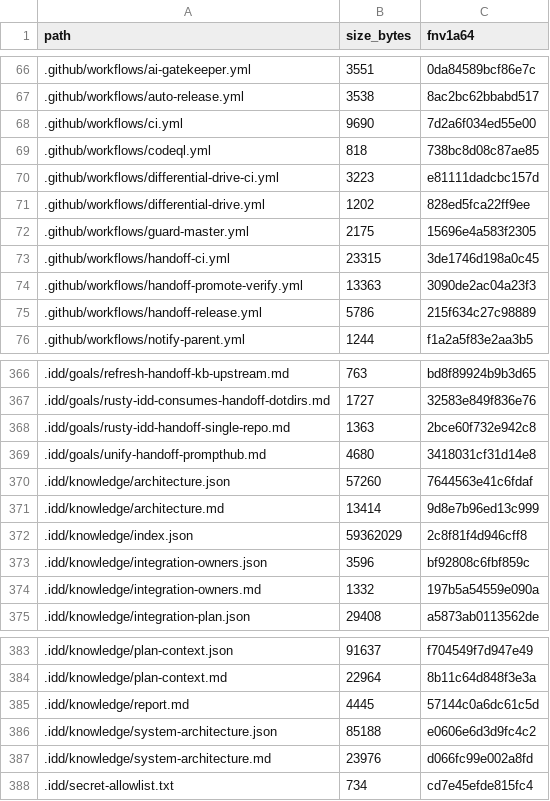
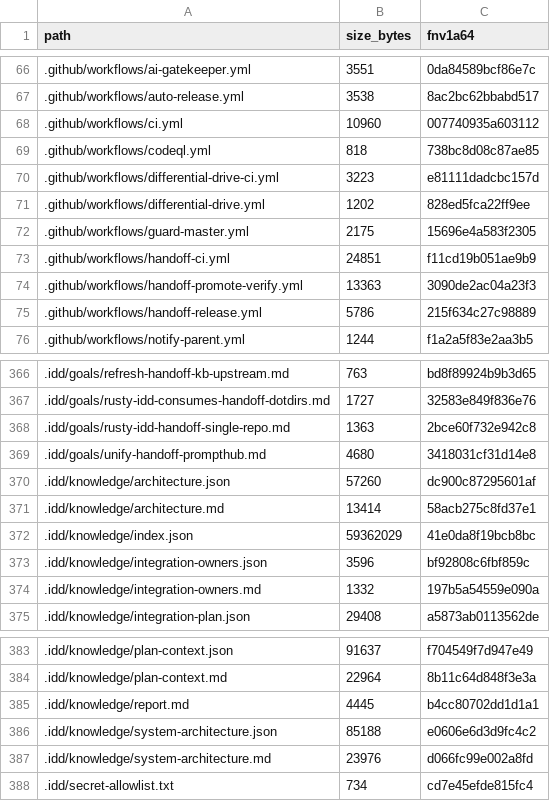
Before and after one commit to FlexNetOS/rusty-idd, a TSV file: .idd/MANIFEST.tsv, drawn as a sheet; only a part is shown, gaps mark what is left out.

```diff
--- a/.idd/MANIFEST.tsv
+++ b/.idd/MANIFEST.tsv
@@ -67,3 +67,3 @@ path	size_bytes	fnv1a64
 .github/workflows/auto-release.yml	3538	8ac2bc62bbabd517
-.github/workflows/ci.yml	9690	7d2a6f034ed55e00
+.github/workflows/ci.yml	10960	007740935a603112
 .github/workflows/codeql.yml	818	738bc8d08c87ae85
@@ -72,3 +72,3 @@ path	size_bytes	fnv1a64
 .github/workflows/guard-master.yml	2175	15696e4a583f2305
-.github/workflows/handoff-ci.yml	23315	3de1746d198a0c45
+.github/workflows/handoff-ci.yml	24851	f11cd19b051ae9b9
 .github/workflows/handoff-promote-verify.yml	13363	3090de2ac04a23f3
@@ -369,5 +369,5 @@ path	size_bytes	fnv1a64
 .idd/goals/unify-handoff-prompthub.md	4680	3418031cf31d14e8
-.idd/knowledge/architecture.json	57260	7644563e41c6fdaf
-.idd/knowledge/architecture.md	13414	9d8e7b96ed13c999
-.idd/knowledge/index.json	59362029	2c8f81f4d946cff8
+.idd/knowledge/architecture.json	57260	dc900c87295601af
+.idd/knowledge/architecture.md	13414	58acb275c8fd37e1
+.idd/knowledge/index.json	59362029	41e0da8f19bcb8bc
 .idd/knowledge/integration-owners.json	3596	bf92808c6fbf859c
@@ -384,3 +384,3 @@ path	size_bytes	fnv1a64
 .idd/knowledge/plan-context.md	22964	8b11c64d848f3e3a
-.idd/knowledge/report.md	4445	57144c0a6dc61c5d
+.idd/knowledge/report.md	4445	b4cc80702dd1d1a1
 .idd/knowledge/system-architecture.json	85188	e0606e6d3d9fc4c2
```
Also changed, not shown: 6 other files.
